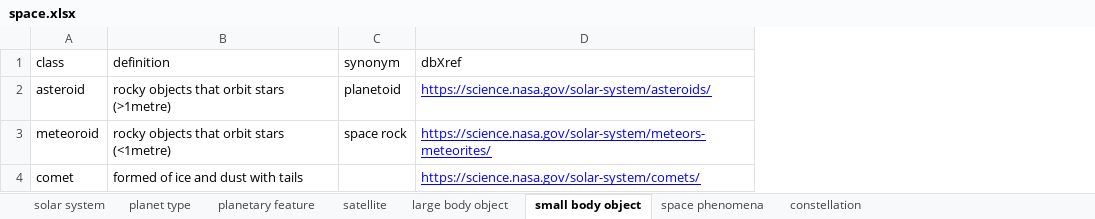
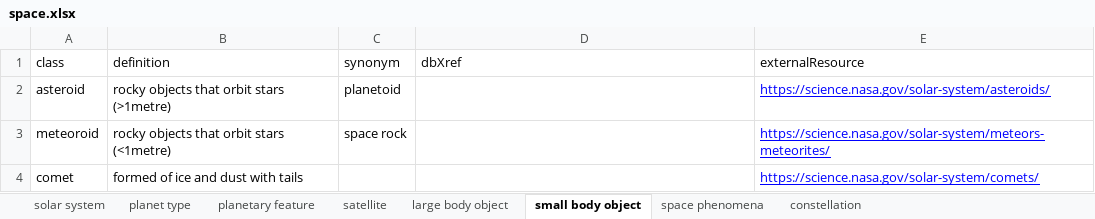
Before and after one commit to sap218/CelestialObject, an Excel workbook: excel/space.xlsx, sheet small body object, drawn as a sheet; values as stored, in another font and other column widths than the file's, no borders; charts and pictures not drawn; the diff names each change by its address in the sheet, - before the commit and + after, or states it on an @@ line.

Commit message:
Updated excel with xrefs and external resources

```diff
--- a/excel/space.xlsx (sheet small body object)
+++ b/excel/space.xlsx (sheet small body object)
+column E (externalResource), rows 2-4: https://science.nasa.gov/solar-system/asteroids/ | https://science.nasa.gov/solar-system/meteors-meteorites/ | https://science.nasa.gov/solar-system/comets/
-D2 (dbXref): https://science.nasa.gov/solar-system/asteroids/
+D2 (dbXref): (empty)
-D3 (dbXref): https://science.nasa.gov/solar-system/meteors-meteorites/
+D3 (dbXref): (empty)
-D4 (dbXref): https://science.nasa.gov/solar-system/comets/
+D4 (dbXref): (empty)
```
Also changed, not shown: sheet solar system, sheet satellite, sheet space phenomena, sheet large body object, sheet planet type, sheet planetary feature, 1 more sheet, 1 other file.
